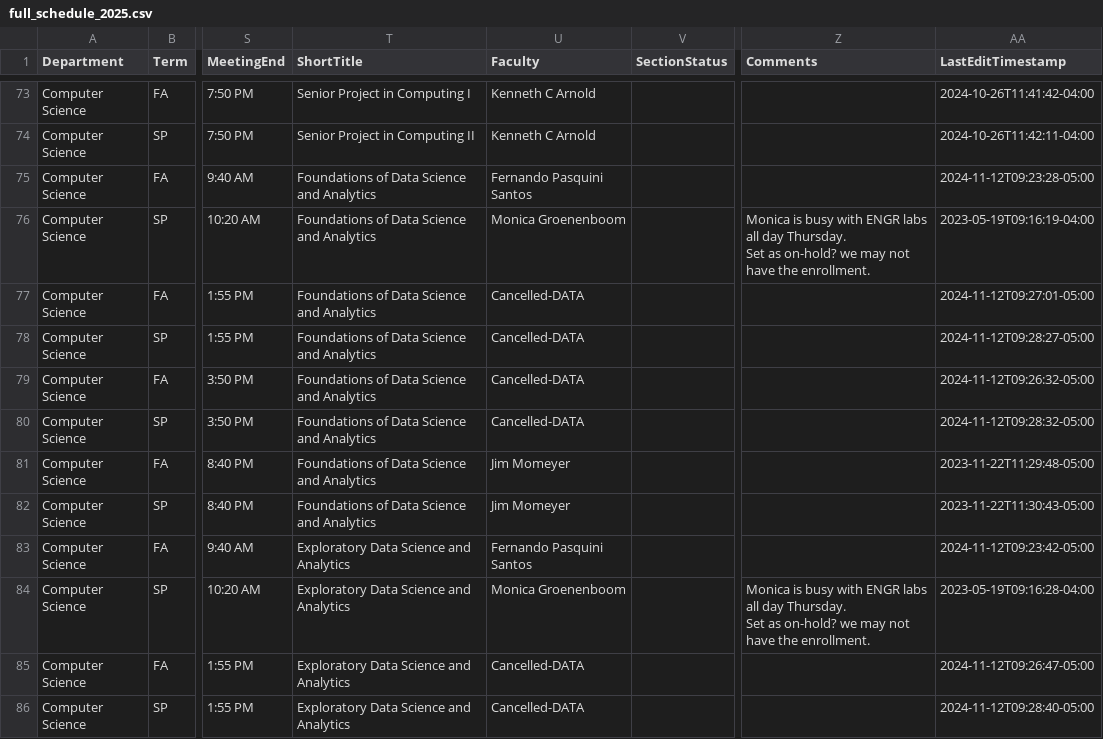
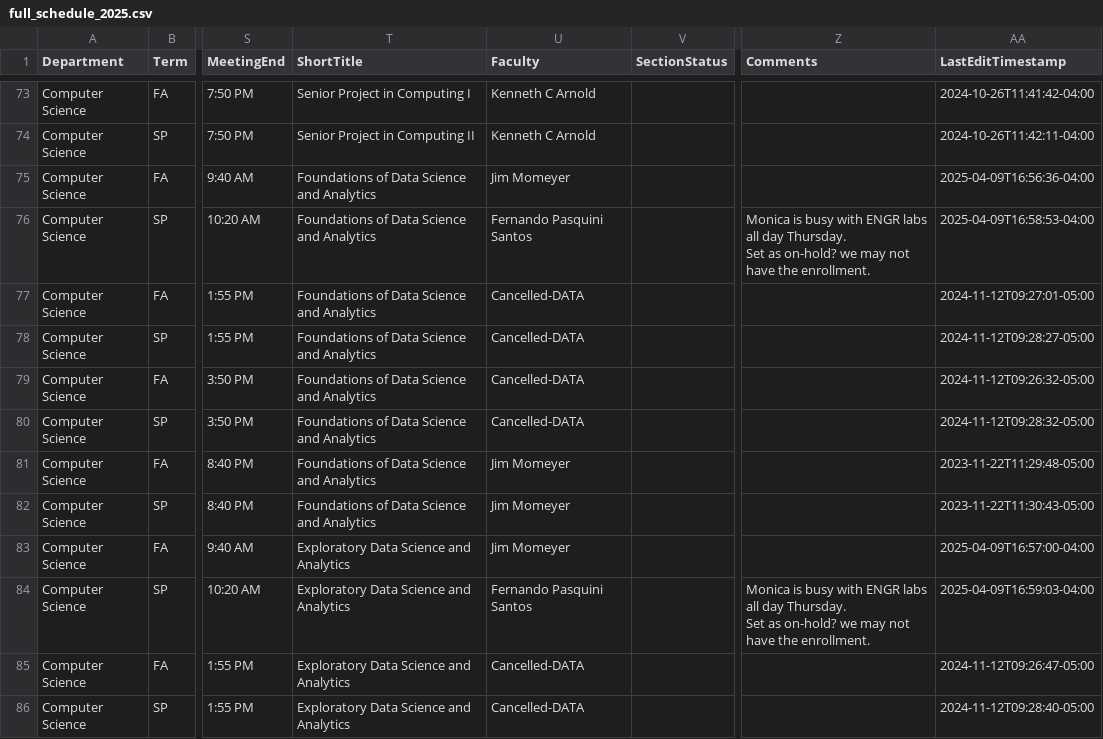
Before and after one commit to kvlinden/kvlinden.github.io, a CSV file: data/full_schedule_2025.csv, drawn as a sheet; only a part is shown, gaps mark what is left out; the diff names each change by its address in the sheet, - before the commit and + after, or states it on an @@ line.

Commit message:
shifted data 102 sections

```diff
--- a/data/full_schedule_2025.csv
+++ b/data/full_schedule_2025.csv
-U75 (Faculty): Fernando Pasquini Santos
+U75 (Faculty): Jim Momeyer
-AA75 (LastEditTimestamp): 2024-11-12T09:23:28-05:00
+AA75 (LastEditTimestamp): 2025-04-09T16:56:36-04:00
-U76 (Faculty): Monica Groenenboom
+U76 (Faculty): Fernando Pasquini Santos
-AA76 (LastEditTimestamp): 2023-05-19T09:16:19-04:00
+AA76 (LastEditTimestamp): 2025-04-09T16:58:53-04:00
-U83 (Faculty): Fernando Pasquini Santos
+U83 (Faculty): Jim Momeyer
-AA83 (LastEditTimestamp): 2024-11-12T09:23:42-05:00
+AA83 (LastEditTimestamp): 2025-04-09T16:57:00-04:00
-U84 (Faculty): Monica Groenenboom
+U84 (Faculty): Fernando Pasquini Santos
-AA84 (LastEditTimestamp): 2023-05-19T09:16:28-04:00
+AA84 (LastEditTimestamp): 2025-04-09T16:59:03-04:00
```
